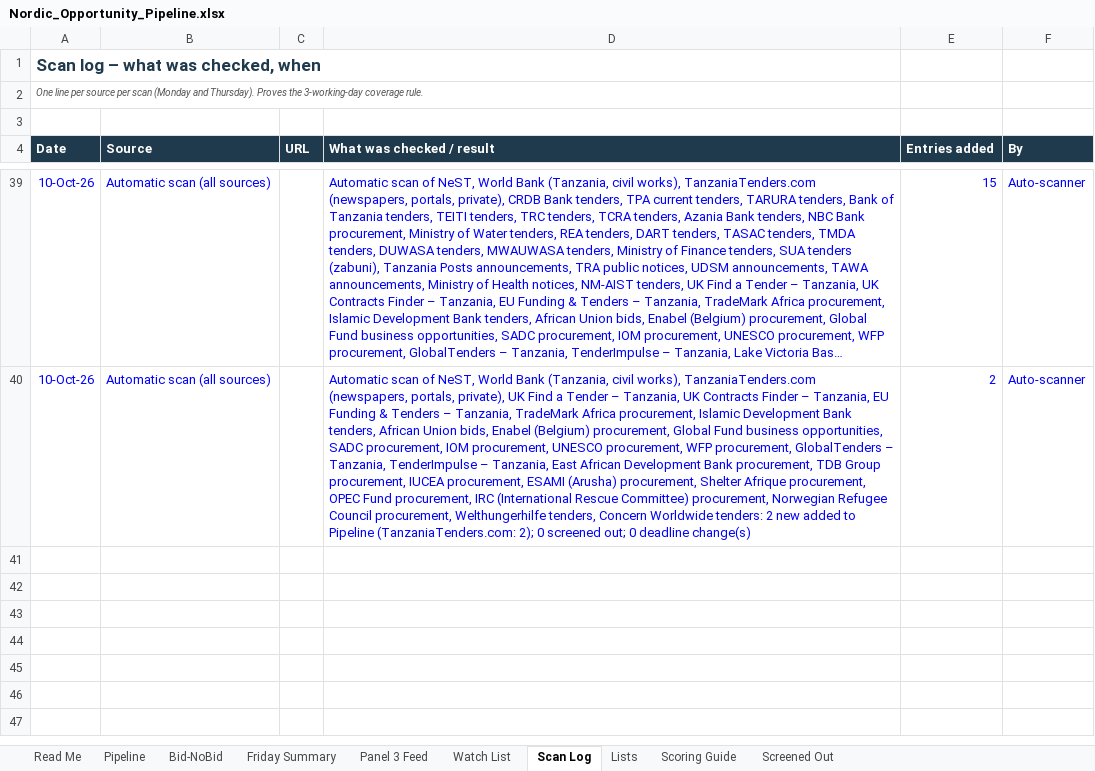
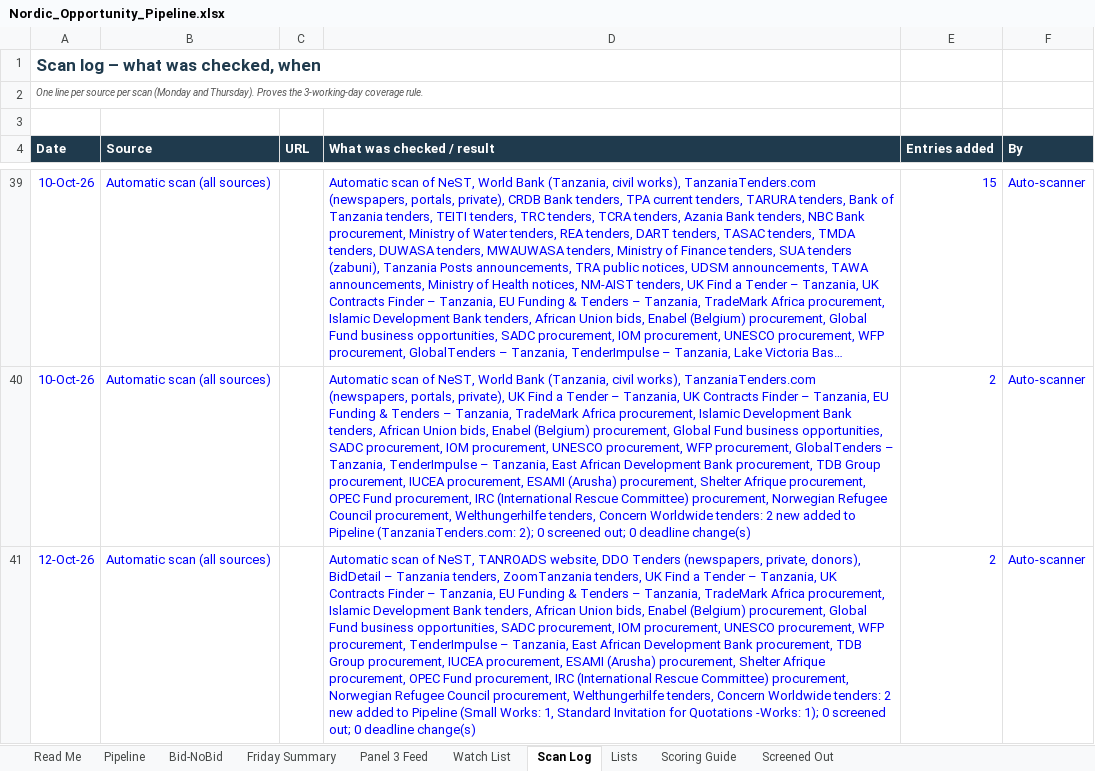
Before and after one commit to frankkashushura/nordic-tender-scanner, an Excel workbook: data/Nordic_Opportunity_Pipeline.xlsx, sheet Scan Log, drawn as a sheet; only a part is shown, gaps mark what is left out; long unchanged cells end in …; values as stored, in another font and other column widths than the file's, no borders; the diff names each change by its address in the sheet, - before the commit and + after, or states it on an @@ line.

```diff
--- a/data/Nordic_Opportunity_Pipeline.xlsx (sheet Scan Log)
+++ b/data/Nordic_Opportunity_Pipeline.xlsx (sheet Scan Log)
+row 41: 12-Oct-26 | Automatic scan (all sources) |  | Automatic scan of NeST, TANROADS website, DDO Tenders (newspapers, private, donors), BidDetail – Tanzania tenders, ZoomTanzania tenders, UK Find a Tender – Tanzania, UK Contracts Finder – Tanzania, EU Funding & Tenders – Tanzania, TradeMark Africa procurement, Islamic Development Bank tenders, African Union bids, Enabel (Belgium) procurement, Global Fund business opportunities, SADC procurement, IOM procurement, UNESCO procurement, WFP procurement, TenderImpulse – Tanzania, East African Development Bank procurement, TDB Group procurement, IUCEA procurement, ESAMI (Arusha) procurement, Shelter Afrique procurement, OPEC Fund procurement, IRC (International Rescue Committee) procurement, Norwegian Refugee Council procurement, Welthungerhilfe tenders, Concern Worldwide tenders: 2 new added to Pipeline (Small Works: 1, Standard Invitation for Quotations -Works: 1); 0 screened out; 0 deadline change(s) | 2 | Auto-scanner
```
Also changed, not shown: sheet Pipeline, sheet Bid-NoBid, 7 other files.
